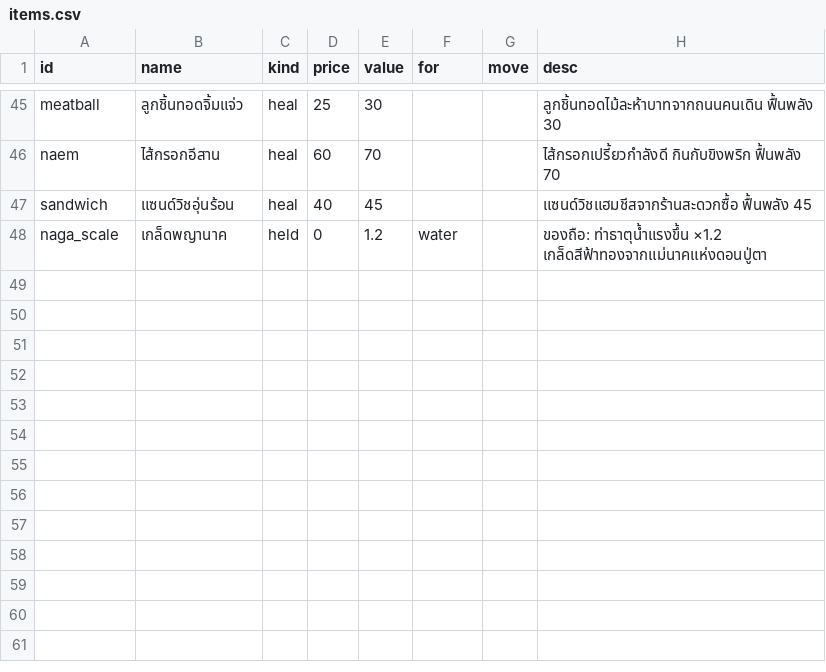
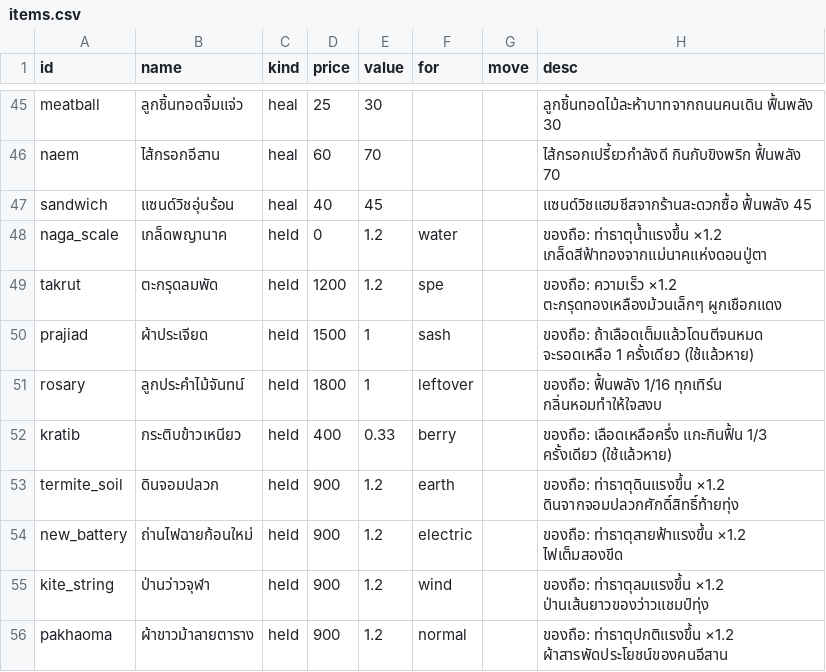
Before and after one commit to freshfriend50510-bot/kaeng-dek-ban-na, a CSV file: data_src/items.csv, drawn as a sheet; only a part is shown, gaps mark what is left out.

```diff
--- a/data_src/items.csv
+++ b/data_src/items.csv
@@ -48 +48,9 @@ sandwich,แซนด์วิชอุ่นร้อน,heal,40,45,,,แซน
 naga_scale,เกล็ดพญานาค,held,0,1.2,water,,ของถือ: ท่าธาตุน้ำแรงขึ้น ×1.2 เกล็ดสีฟ้าทองจากแม่นาคแห่งดอนปู่ตา
+takrut,ตะกรุดลมพัด,held,1200,1.2,spe,,ของถือ: ความเร็ว ×1.2 ตะกรุดทองเหลืองม้วนเล็กๆ ผูกเชือกแดง
+prajiad,ผ้าประเจียด,held,1500,1,sash,,ของถือ: ถ้าเลือดเต็มแล้วโดนตีจนหมด จะรอดเหลือ 1 ครั้งเดียว (ใช้แล้วหาย)
+rosary,ลูกประคำไม้จันทน์,held,1800,1,leftover,,ของถือ: ฟื้นพลัง 1/16 ทุกเทิร์น กลิ่นหอมทำให้ใจสงบ
+kratib,กระติบข้าวเหนียว,held,400,0.33,berry,,ของถือ: เลือดเหลือครึ่ง แกะกินฟื้น 1/3 ครั้งเดียว (ใช้แล้วหาย)
+termite_soil,ดินจอมปลวก,held,900,1.2,earth,,ของถือ: ท่าธาตุดินแรงขึ้น ×1.2 ดินจากจอมปลวกศักดิ์สิทธิ์ท้ายทุ่ง
+new_battery,ถ่านไฟฉายก้อนใหม่,held,900,1.2,electric,,ของถือ: ท่าธาตุสายฟ้าแรงขึ้น ×1.2 ไฟเต็มสองขีด
+kite_string,ป่านว่าวจุฬา,held,900,1.2,wind,,ของถือ: ท่าธาตุลมแรงขึ้น ×1.2 ป่านเส้นยาวของว่าวแชมป์ทุ่ง
+pakhaoma,ผ้าขาวม้าลายตาราง,held,900,1.2,normal,,ของถือ: ท่าธาตุปกติแรงขึ้น ×1.2 ผ้าสารพัดประโยชน์ของคนอีสาน
```
Also changed, not shown: data_src/species.csv, 10 other files.
